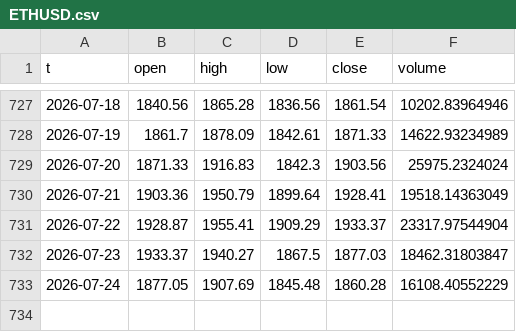
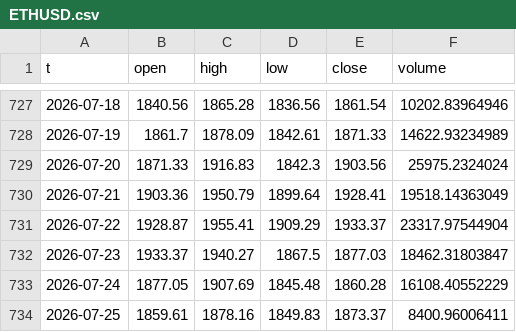
Before and after one commit to rparker1/strategy-dashboard, a CSV file: data/ETHUSD.csv, drawn as a sheet; only a part is shown, gaps mark what is left out; the diff names each change by its address in the sheet, - before the commit and + after, or states it on an @@ line.

```diff
--- a/data/ETHUSD.csv
+++ b/data/ETHUSD.csv
+row 734: 2026-07-25 | 1859.61 | 1878.16 | 1849.83 | 1873.37 | 8400.96006411
```
Also changed, not shown: data/BTCUSD.csv, data/SOLUSD.csv, 5 other files.
